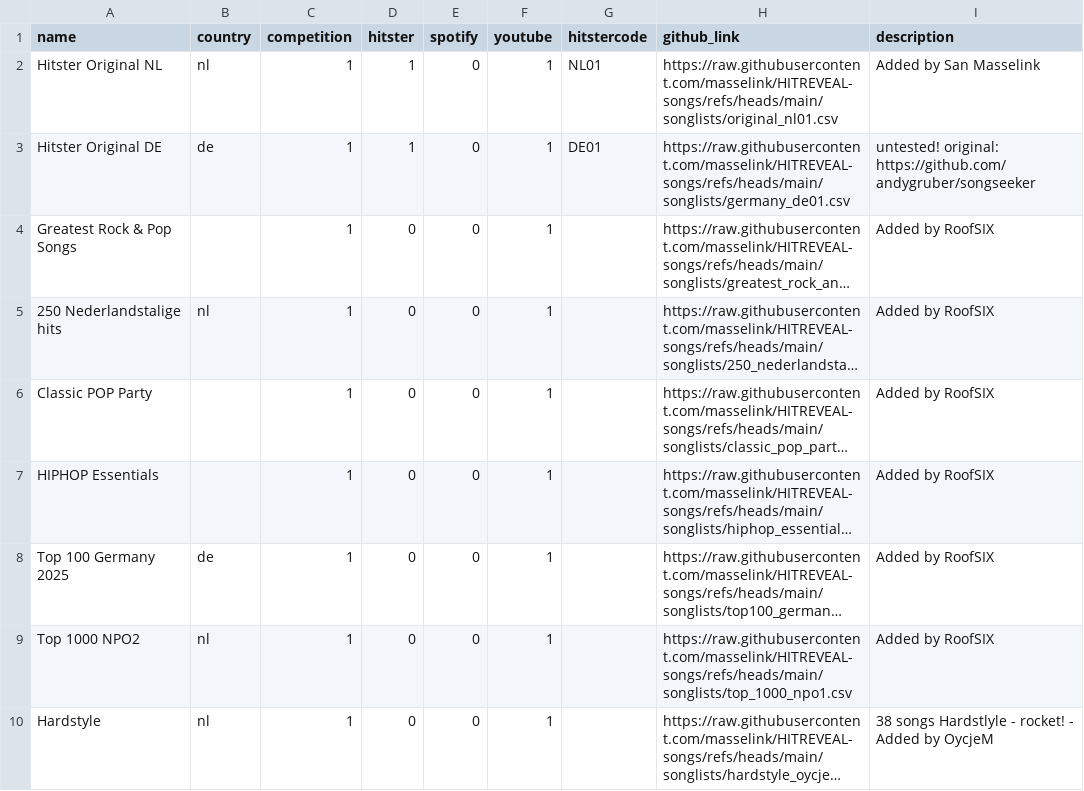
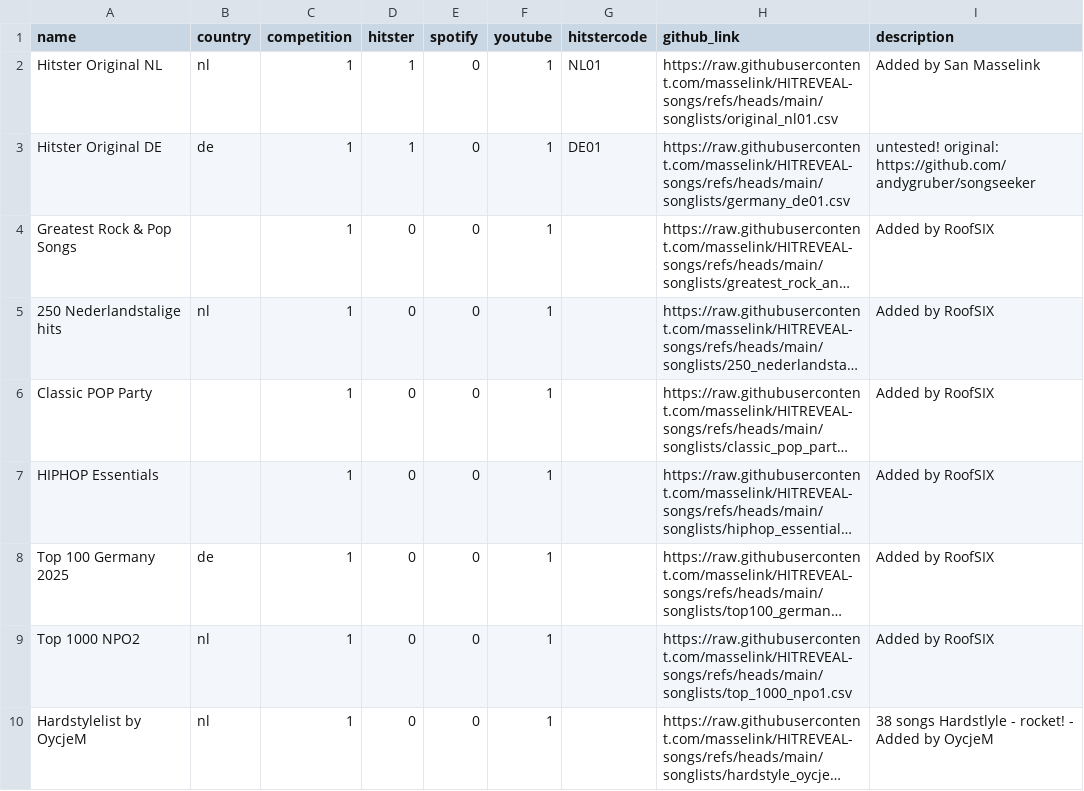
Before and after one commit to masselink/HITREVEAL-Songs, a CSV file: songlists/config.csv, drawn as a sheet; long unchanged cells end in …; the diff names each change by its address in the sheet, - before the commit and + after, or states it on an @@ line.

Commit message:
Update config.csv

```diff
--- a/songlists/config.csv
+++ b/songlists/config.csv
-A10 (name): Hardstyle
+A10 (name): Hardstylelist by OycjeM
```
